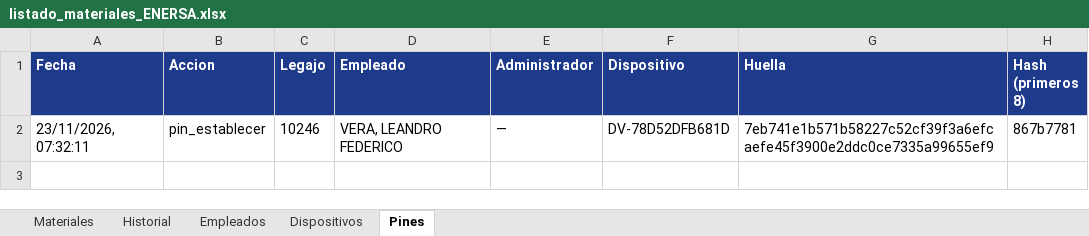
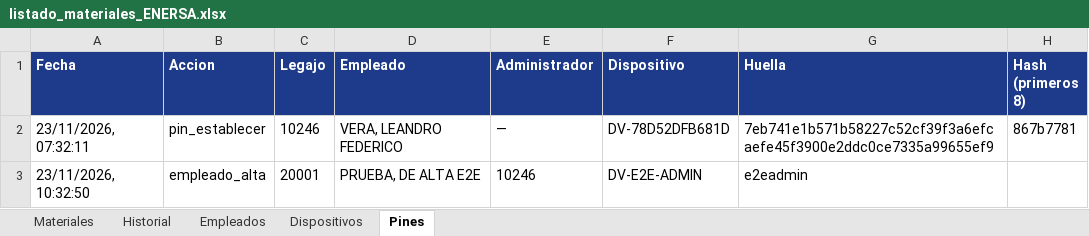
Before and after one commit to LEAVERA77/MaterialesNoMatriculadosGeneral, an Excel workbook: listado_materiales_ENERSA.xlsx, sheet Pines, drawn as a sheet; values as stored, in another font and other column widths than the file's, no borders; the diff names each change by its address in the sheet, - before the commit and + after, or states it on an @@ line.

```diff
--- a/listado_materiales_ENERSA.xlsx (sheet Pines)
+++ b/listado_materiales_ENERSA.xlsx (sheet Pines)
+row 3: 23/11/2026, 10:32:50 | empleado_alta | 20001 | PRUEBA, DE ALTA E2E | 10246 | DV-E2E-ADMIN | e2eadmin
```
Also changed, not shown: sheet Empleados.
